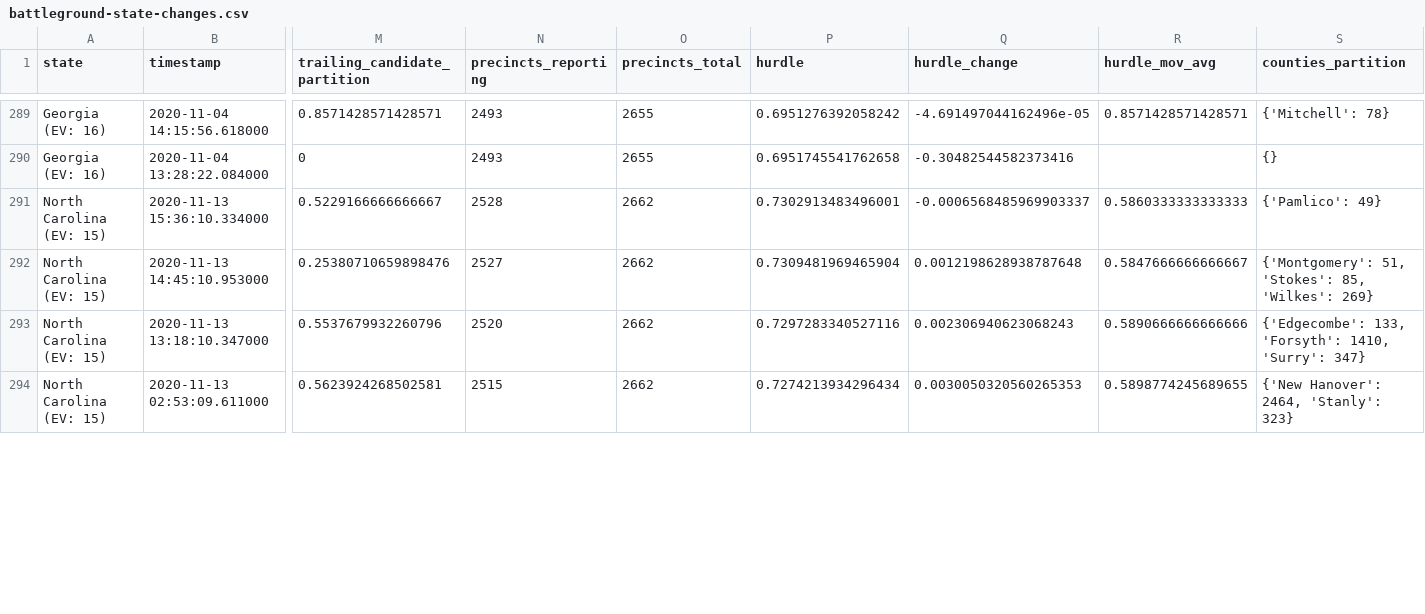
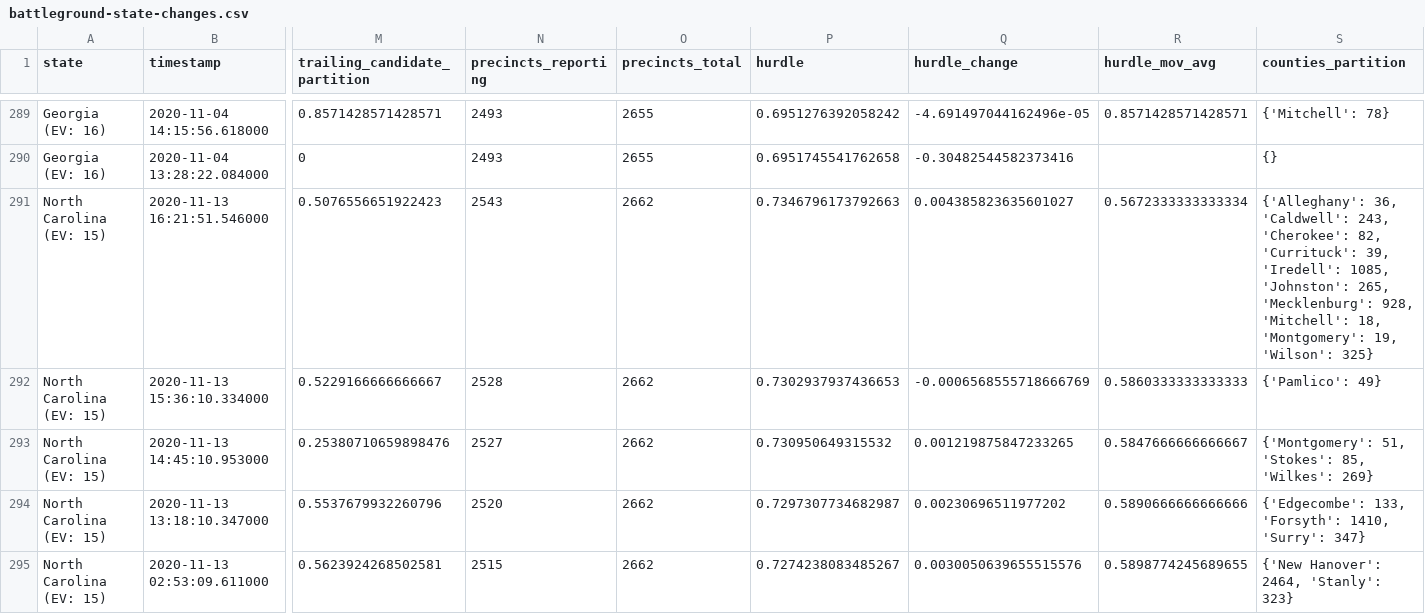
Before and after one commit to phillip1029/nyt-2020-election-scraper, a CSV file: battleground-state-changes.csv, drawn as a sheet; only a part is shown, gaps mark what is left out; addresses are those after the commit; rows hold the shown columns only; the diff covers the shown part only; the diff names each change by its address in the sheet, - before the commit and + after, or states it on an @@ line.

```diff
--- a/battleground-state-changes.csv
+++ b/battleground-state-changes.csv
+row 291: North Carolina (EV: 15) | 2020-11-13 16:21:51.546000 | 0.5076556651922423 | 2543 | 2662 | 0.7346796173792663 | 0.004385823635601027 | 0.5672333333333334 | {'Alleghany': 36, 'Caldwell': 243, 'Cherokee': 82, 'Currituck': 39, 'Iredell': 1085, 'Johnston': 265, 'Mecklenburg': 928, 'Mitchell': 18, 'Montgomery': 19, 'Wilson': 325}
-P292 (hurdle): 0.7302913483496001
+P292 (hurdle): 0.7302937937436653
-Q292 (hurdle_change): -0.0006568485969903337
+Q292 (hurdle_change): -0.0006568555718666769
-P293 (hurdle): 0.7309481969465904
+P293 (hurdle): 0.730950649315532
-Q293 (hurdle_change): 0.0012198628938787648
+Q293 (hurdle_change): 0.001219875847233265
-P294 (hurdle): 0.7297283340527116
+P294 (hurdle): 0.7297307734682987
-Q294 (hurdle_change): 0.002306940623068243
+Q294 (hurdle_change): 0.00230696511977202
-P295 (hurdle): 0.7274213934296434
+P295 (hurdle): 0.7274238083485267
-Q295 (hurdle_change): 0.0030050320560265353
+Q295 (hurdle_change): 0.0030050639655515576
```
Also changed, not shown: 68 edited cells elsewhere in this file, all-state-changes.csv, 7 other files.
